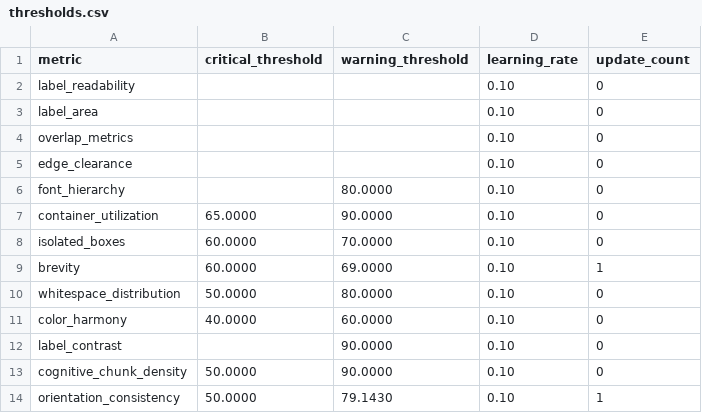
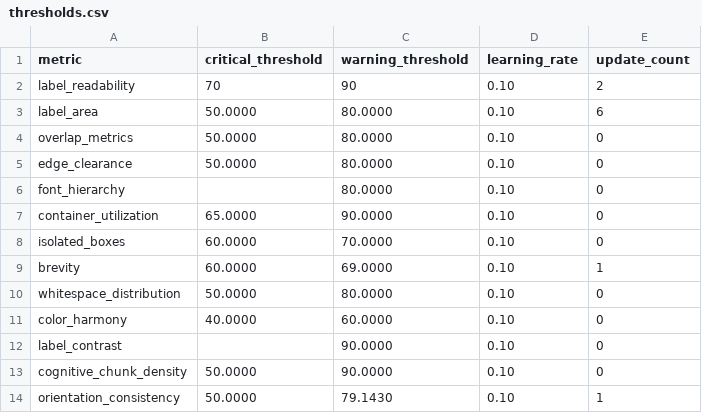
Before and after one commit to SHivit700/FinalYearProject, a CSV file: src/data/thresholds.csv, drawn as a sheet.

Commit message:
feat: update thresholds and severity checks for diagram analysis metrics

```diff
--- a/src/data/thresholds.csv
+++ b/src/data/thresholds.csv
@@ -1,6 +1,6 @@
 metric,critical_threshold,warning_threshold,learning_rate,update_count
-label_readability,,,0.10,0
-label_area,,,0.10,0
-overlap_metrics,,,0.10,0
-edge_clearance,,,0.10,0
+label_readability,70,90,0.10,2
+label_area,50.0000,80.0000,0.10,6
+overlap_metrics,50.0000,80.0000,0.10,0
+edge_clearance,50.0000,80.0000,0.10,0
 font_hierarchy,,80.0000,0.10,0
```
Also changed, not shown: 4 other files.
